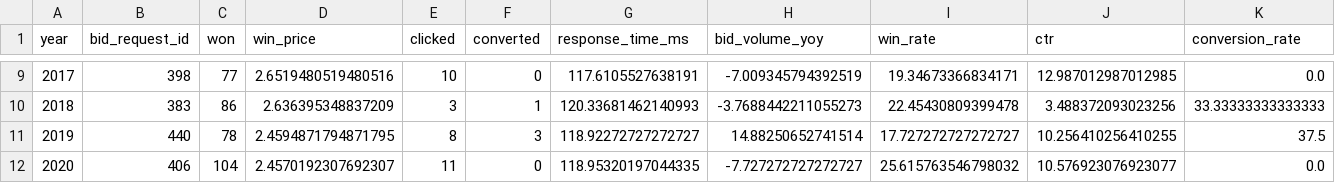
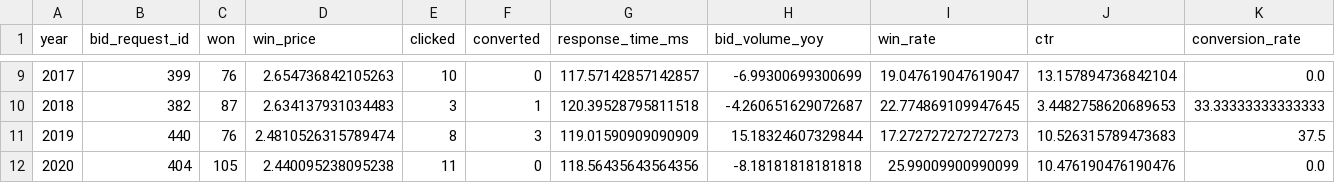
Before and after one commit to Darylwanji/oRTB-Ad-Inventory-Insights, a CSV file: oRTB_Ad_Inventory_Insights/Data/yearly_metrics.csv, drawn as a sheet; only a part is shown, gaps mark what is left out; the diff covers the shown part only.

```diff
--- a/oRTB_Ad_Inventory_Insights/Data/yearly_metrics.csv
+++ b/oRTB_Ad_Inventory_Insights/Data/yearly_metrics.csv
@@ -9,4 +9,4 @@ year,bid_request_id,won,win_price,clicked,converted,response_time_ms,bid_volume_
-2017,398,77,2.6519480519480516,10,0,117.6105527638191,-7.009345794392519,19.34673366834171,12.987012987012985,0.0
-2018,383,86,2.636395348837209,3,1,120.33681462140993,-3.7688442211055273,22.45430809399478,3.488372093023256,33.33333333333333
-2019,440,78,2.4594871794871795,8,3,118.92272727272727,14.88250652741514,17.727272727272727,10.256410256410255,37.5
-2020,406,104,2.4570192307692307,11,0,118.95320197044335,-7.727272727272727,25.615763546798032,10.576923076923077,0.0
+2017,399,76,2.654736842105263,10,0,117.57142857142857,-6.99300699300699,19.047619047619047,13.157894736842104,0.0
+2018,382,87,2.634137931034483,3,1,120.39528795811518,-4.260651629072687,22.774869109947645,3.4482758620689653,33.33333333333333
+2019,440,76,2.4810526315789474,8,3,119.01590909090909,15.18324607329844,17.272727272727273,10.526315789473683,37.5
+2020,404,105,2.440095238095238,11,0,118.56435643564356,-8.18181818181818,25.99009900990099,10.476190476190476,0.0
```
Also changed, not shown: 64 edited cells elsewhere in this file, oRTB_Ad_Inventory_Insights/Data/monthly_patterns.csv, 5 other files.
